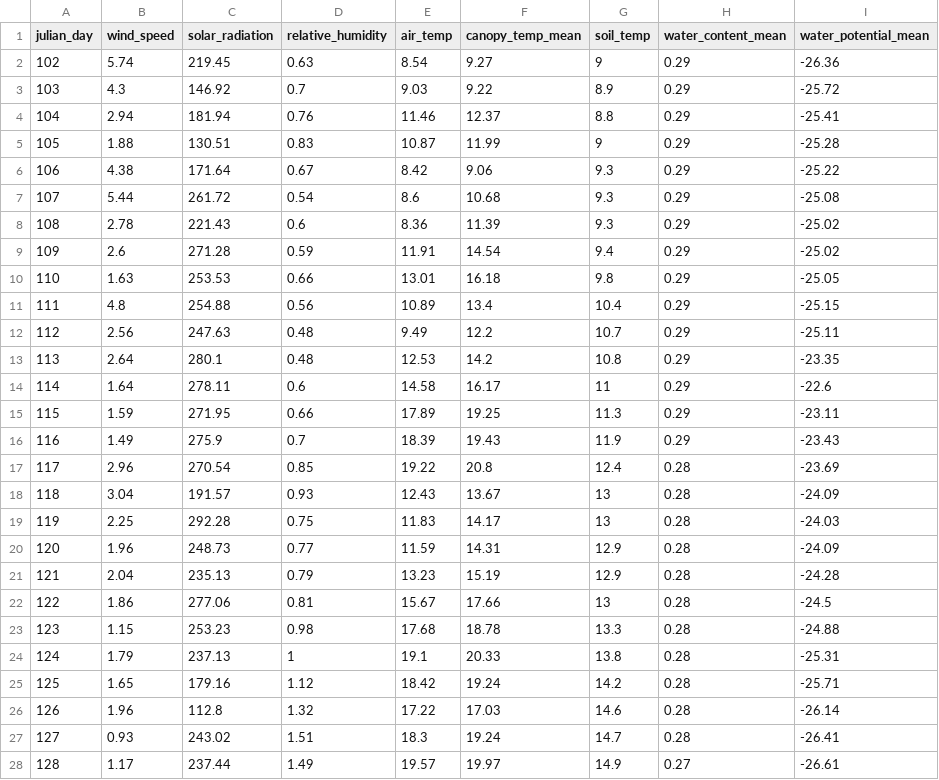
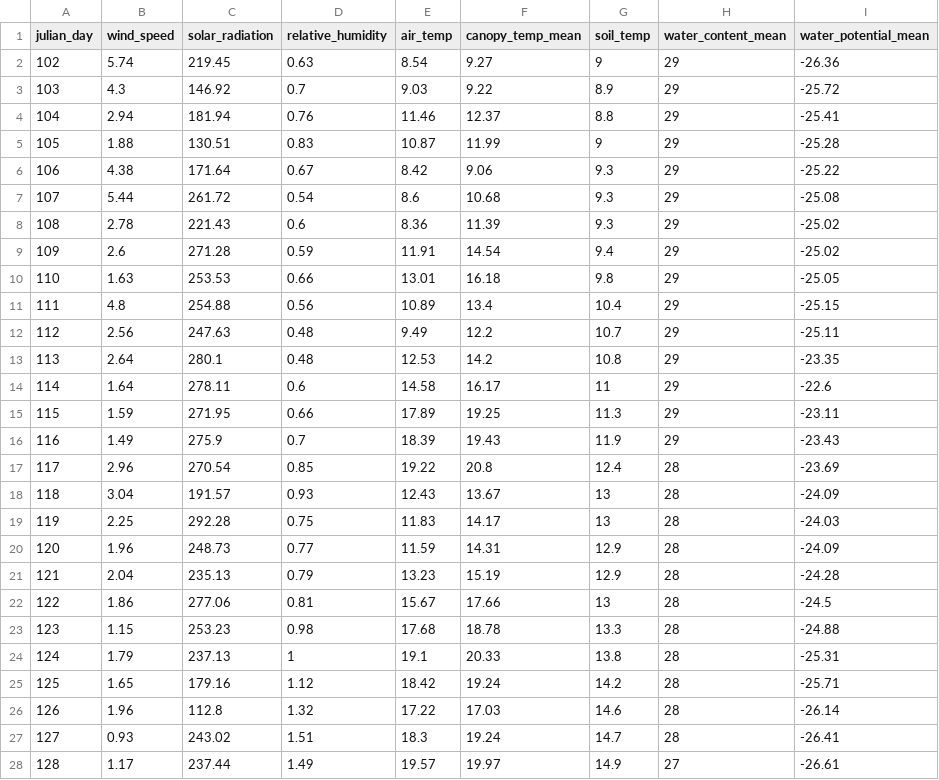
Before and after one commit to envitronicslab/Soil_Water_Prediction, a CSV file: royal_city_daily_avg.csv, drawn as a sheet; only a part is shown; the diff covers the shown part only.

Commit message:
Update csv data files
Fixed error in the column arrangement and param units (affecting the results)

```diff
--- a/royal_city_daily_avg.csv
+++ b/royal_city_daily_avg.csv
@@ -1,28 +1,28 @@
 julian_day,wind_speed,solar_radiation,relative_humidity,air_temp,canopy_temp_mean,soil_temp,water_content_mean,water_potential_mean
-102,5.74,219.45,0.63,8.54,9.27,9,0.29,-26.36
-103,4.3,146.92,0.7,9.03,9.22,8.9,0.29,-25.72
-104,2.94,181.94,0.76,11.46,12.37,8.8,0.29,-25.41
-105,1.88,130.51,0.83,10.87,11.99,9,0.29,-25.28
-106,4.38,171.64,0.67,8.42,9.06,9.3,0.29,-25.22
-107,5.44,261.72,0.54,8.6,10.68,9.3,0.29,-25.08
-108,2.78,221.43,0.6,8.36,11.39,9.3,0.29,-25.02
-109,2.6,271.28,0.59,11.91,14.54,9.4,0.29,-25.02
-110,1.63,253.53,0.66,13.01,16.18,9.8,0.29,-25.05
-111,4.8,254.88,0.56,10.89,13.4,10.4,0.29,-25.15
-112,2.56,247.63,0.48,9.49,12.2,10.7,0.29,-25.11
-113,2.64,280.1,0.48,12.53,14.2,10.8,0.29,-23.35
-114,1.64,278.11,0.6,14.58,16.17,11,0.29,-22.6
-115,1.59,271.95,0.66,17.89,19.25,11.3,0.29,-23.11
-116,1.49,275.9,0.7,18.39,19.43,11.9,0.29,-23.43
-117,2.96,270.54,0.85,19.22,20.8,12.4,0.28,-23.69
-118,3.04,191.57,0.93,12.43,13.67,13,0.28,-24.09
-119,2.25,292.28,0.75,11.83,14.17,13,0.28,-24.03
-120,1.96,248.73,0.77,11.59,14.31,12.9,0.28,-24.09
-121,2.04,235.13,0.79,13.23,15.19,12.9,0.28,-24.28
-122,1.86,277.06,0.81,15.67,17.66,13,0.28,-24.5
-123,1.15,253.23,0.98,17.68,18.78,13.3,0.28,-24.88
-124,1.79,237.13,1,19.1,20.33,13.8,0.28,-25.31
-125,1.65,179.16,1.12,18.42,19.24,14.2,0.28,-25.71
-126,1.96,112.8,1.32,17.22,17.03,14.6,0.28,-26.14
-127,0.93,243.02,1.51,18.3,19.24,14.7,0.28,-26.41
-128,1.17,237.44,1.49,19.57,19.97,14.9,0.27,-26.61
+102,5.74,219.45,0.63,8.54,9.27,9,29,-26.36
+103,4.3,146.92,0.7,9.03,9.22,8.9,29,-25.72
+104,2.94,181.94,0.76,11.46,12.37,8.8,29,-25.41
+105,1.88,130.51,0.83,10.87,11.99,9,29,-25.28
+106,4.38,171.64,0.67,8.42,9.06,9.3,29,-25.22
+107,5.44,261.72,0.54,8.6,10.68,9.3,29,-25.08
+108,2.78,221.43,0.6,8.36,11.39,9.3,29,-25.02
+109,2.6,271.28,0.59,11.91,14.54,9.4,29,-25.02
+110,1.63,253.53,0.66,13.01,16.18,9.8,29,-25.05
+111,4.8,254.88,0.56,10.89,13.4,10.4,29,-25.15
+112,2.56,247.63,0.48,9.49,12.2,10.7,29,-25.11
+113,2.64,280.1,0.48,12.53,14.2,10.8,29,-23.35
+114,1.64,278.11,0.6,14.58,16.17,11,29,-22.6
+115,1.59,271.95,0.66,17.89,19.25,11.3,29,-23.11
+116,1.49,275.9,0.7,18.39,19.43,11.9,29,-23.43
+117,2.96,270.54,0.85,19.22,20.8,12.4,28,-23.69
+118,3.04,191.57,0.93,12.43,13.67,13,28,-24.09
+119,2.25,292.28,0.75,11.83,14.17,13,28,-24.03
+120,1.96,248.73,0.77,11.59,14.31,12.9,28,-24.09
+121,2.04,235.13,0.79,13.23,15.19,12.9,28,-24.28
+122,1.86,277.06,0.81,15.67,17.66,13,28,-24.5
+123,1.15,253.23,0.98,17.68,18.78,13.3,28,-24.88
+124,1.79,237.13,1,19.1,20.33,13.8,28,-25.31
+125,1.65,179.16,1.12,18.42,19.24,14.2,28,-25.71
+126,1.96,112.8,1.32,17.22,17.03,14.6,28,-26.14
+127,0.93,243.02,1.51,18.3,19.24,14.7,28,-26.41
+128,1.17,237.44,1.49,19.57,19.97,14.9,27,-26.61
```
Also changed, not shown: 62 edited cells elsewhere in this file, royal_city_late_morning_avg.csv.
